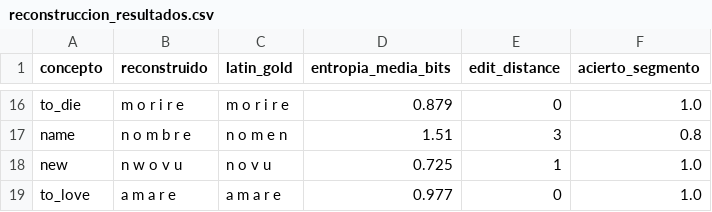
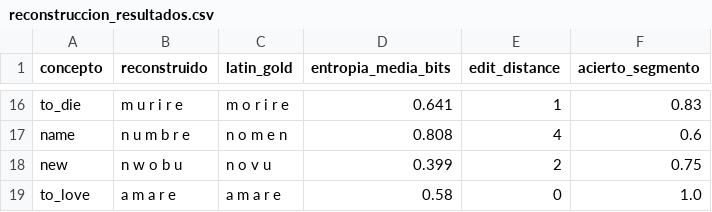
Before and after one commit to borjamoskv/BABYLON-60, a CSV file: reconstruccion_resultados.csv, drawn as a sheet; only a part is shown, gaps mark what is left out; the diff covers the shown part only; the diff names each change by its address in the sheet, - before the commit and + after, or states it on an @@ line.

```diff
--- a/reconstruccion_resultados.csv
+++ b/reconstruccion_resultados.csv
-B16 (reconstruido): m o r i r e
+B16 (reconstruido): m u r i r e
-D16 (entropia_media_bits): 0.879
+D16 (entropia_media_bits): 0.641
-E16 (edit_distance): 0
+E16 (edit_distance): 1
-F16 (acierto_segmento): 1.0
+F16 (acierto_segmento): 0.83
-B17 (reconstruido): n o m b r e
+B17 (reconstruido): n u m b r e
-D17 (entropia_media_bits): 1.51
+D17 (entropia_media_bits): 0.808
-E17 (edit_distance): 3
+E17 (edit_distance): 4
-F17 (acierto_segmento): 0.8
+F17 (acierto_segmento): 0.6
-B18 (reconstruido): n w o v u
+B18 (reconstruido): n w o b u
-D18 (entropia_media_bits): 0.725
+D18 (entropia_media_bits): 0.399
-E18 (edit_distance): 1
+E18 (edit_distance): 2
-F18 (acierto_segmento): 1.0
+F18 (acierto_segmento): 0.75
-D19 (entropia_media_bits): 0.977
+D19 (entropia_media_bits): 0.58
```
Also changed, not shown: 30 edited cells elsewhere in this file, 2 other files.
